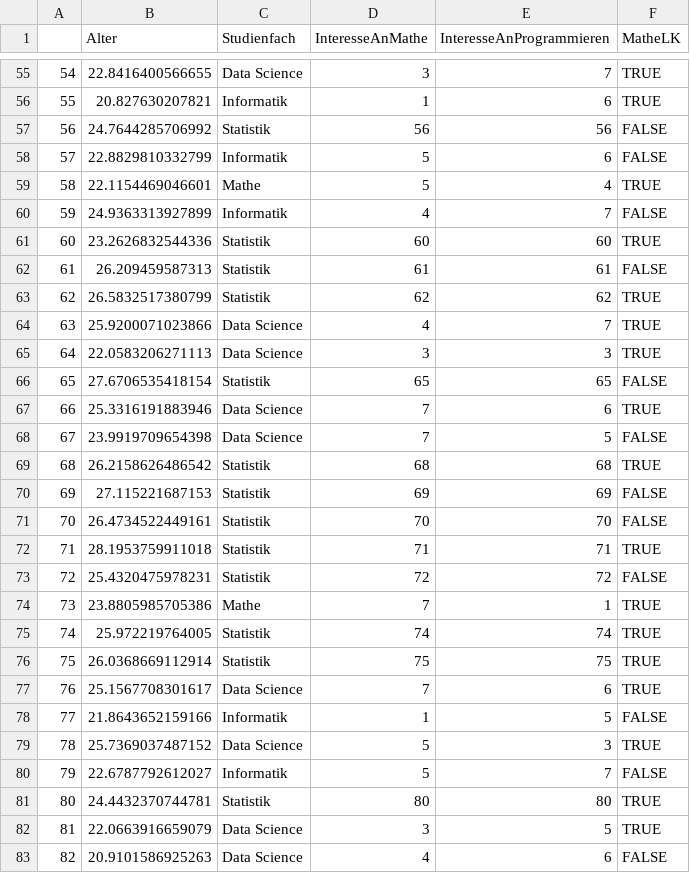
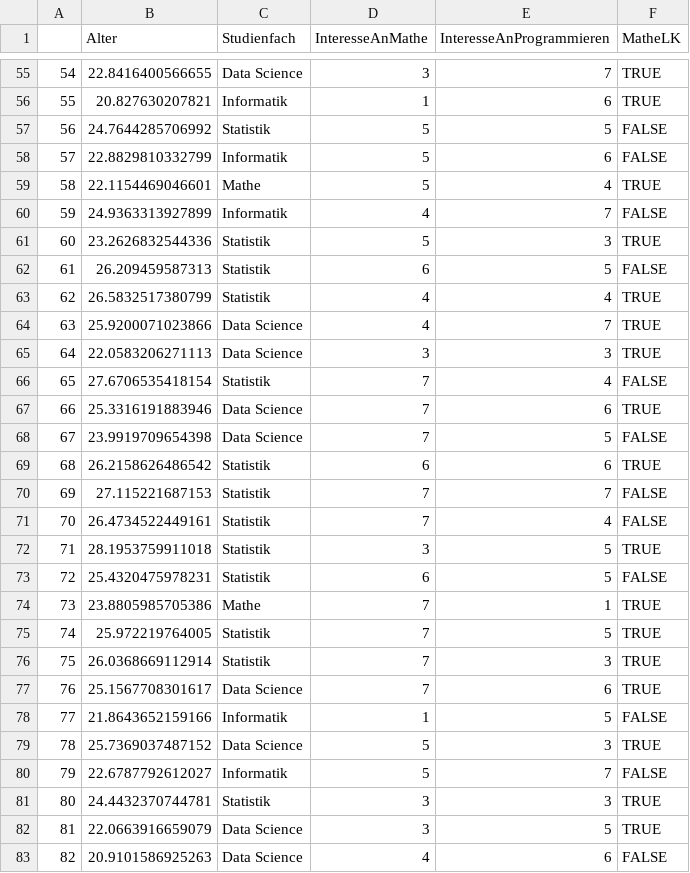
Before and after one commit to elstrippi/WissenschaftlichesArbeiten2023, a CSV file: githubDaten.csv, drawn as a sheet; only a part is shown, gaps mark what is left out; the diff covers the shown part only.

```diff
--- a/githubDaten.csv
+++ b/githubDaten.csv
@@ -56,3 +56,3 @@
 "55",20.827630207821,"Informatik",1,6,"TRUE"
-"56",24.7644285706992,"Statistik",56,56,"FALSE"
+"56",24.7644285706992,"Statistik",5,5,"FALSE"
 "57",22.8829810332799,"Informatik",5,6,"FALSE"
@@ -60,18 +60,18 @@
 "59",24.9363313927899,"Informatik",4,7,"FALSE"
-"60",23.2626832544336,"Statistik",60,60,"TRUE"
-"61",26.209459587313,"Statistik",61,61,"FALSE"
-"62",26.5832517380799,"Statistik",62,62,"TRUE"
+"60",23.2626832544336,"Statistik",5,3,"TRUE"
+"61",26.209459587313,"Statistik",6,5,"FALSE"
+"62",26.5832517380799,"Statistik",4,4,"TRUE"
 "63",25.9200071023866,"Data Science",4,7,"TRUE"
 "64",22.0583206271113,"Data Science",3,3,"TRUE"
-"65",27.6706535418154,"Statistik",65,65,"FALSE"
+"65",27.6706535418154,"Statistik",7,4,"FALSE"
 "66",25.3316191883946,"Data Science",7,6,"TRUE"
 "67",23.9919709654398,"Data Science",7,5,"FALSE"
-"68",26.2158626486542,"Statistik",68,68,"TRUE"
-"69",27.115221687153,"Statistik",69,69,"FALSE"
-"70",26.4734522449161,"Statistik",70,70,"FALSE"
-"71",28.1953759911018,"Statistik",71,71,"TRUE"
-"72",25.4320475978231,"Statistik",72,72,"FALSE"
+"68",26.2158626486542,"Statistik",6,6,"TRUE"
+"69",27.115221687153,"Statistik",7,7,"FALSE"
+"70",26.4734522449161,"Statistik",7,4,"FALSE"
+"71",28.1953759911018,"Statistik",3,5,"TRUE"
+"72",25.4320475978231,"Statistik",6,5,"FALSE"
 "73",23.8805985705386,"Mathe",7,1,"TRUE"
-"74",25.972219764005,"Statistik",74,74,"TRUE"
-"75",26.0368669112914,"Statistik",75,75,"TRUE"
+"74",25.972219764005,"Statistik",7,5,"TRUE"
+"75",26.0368669112914,"Statistik",7,3,"TRUE"
 "76",25.1567708301617,"Data Science",7,6,"TRUE"
@@ -80,3 +80,3 @@
 "79",22.6787792612027,"Informatik",5,7,"FALSE"
-"80",24.4432370744781,"Statistik",80,80,"TRUE"
+"80",24.4432370744781,"Statistik",3,3,"TRUE"
 "81",22.0663916659079,"Data Science",3,5,"TRUE"
```
Also changed, not shown: 44 edited cells elsewhere in this file, 1 other file.
